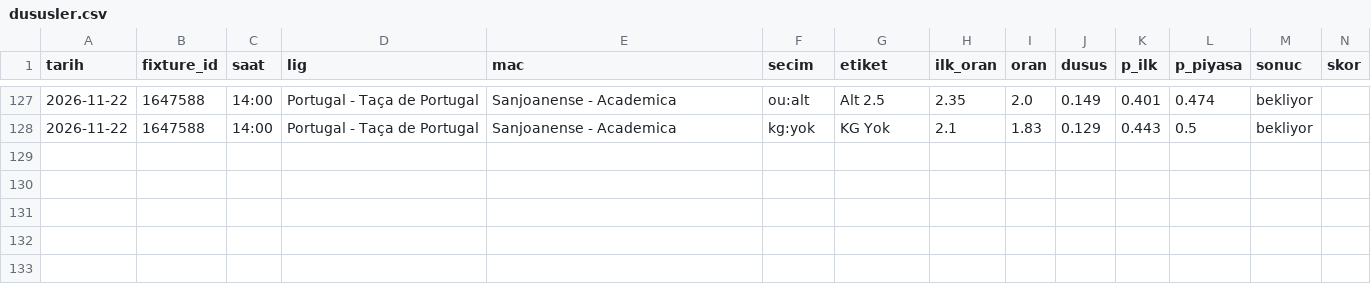
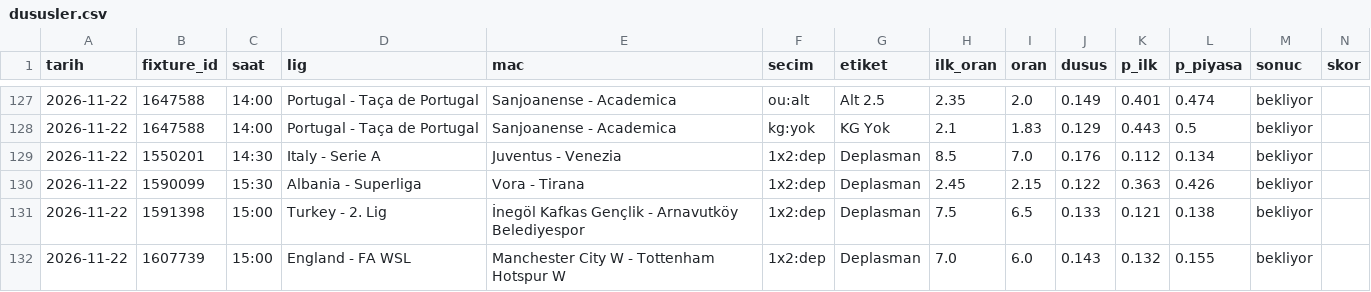
Before and after one commit to leaderofhorde1/Gol-Analizi, a CSV file: data/dususler.csv, drawn as a sheet; only a part is shown, gaps mark what is left out; rows hold the shown columns only; the diff names each change by its address in the sheet, - before the commit and + after, or states it on an @@ line.

```diff
--- a/data/dususler.csv
+++ b/data/dususler.csv
+row 129: 2026-11-22 | 1550201 | 14:30 | Italy - Serie A | Juventus - Venezia | 1x2:dep | Deplasman | 8.5 | 7.0 | 0.176 | 0.112 | 0.134 | bekliyor
+row 130: 2026-11-22 | 1590099 | 15:30 | Albania - Superliga | Vora - Tirana | 1x2:dep | Deplasman | 2.45 | 2.15 | 0.122 | 0.363 | 0.426 | bekliyor
+row 131: 2026-11-22 | 1591398 | 15:00 | Turkey - 2. Lig | İnegöl Kafkas Gençlik - Arnavutköy Belediyespor | 1x2:dep | Deplasman | 7.5 | 6.5 | 0.133 | 0.121 | 0.138 | bekliyor
+row 132: 2026-11-22 | 1607739 | 15:00 | England - FA WSL | Manchester City W - Tottenham Hotspur W | 1x2:dep | Deplasman | 7.0 | 6.0 | 0.143 | 0.132 | 0.155 | bekliyor
```
Also changed, not shown: 3 other files.
